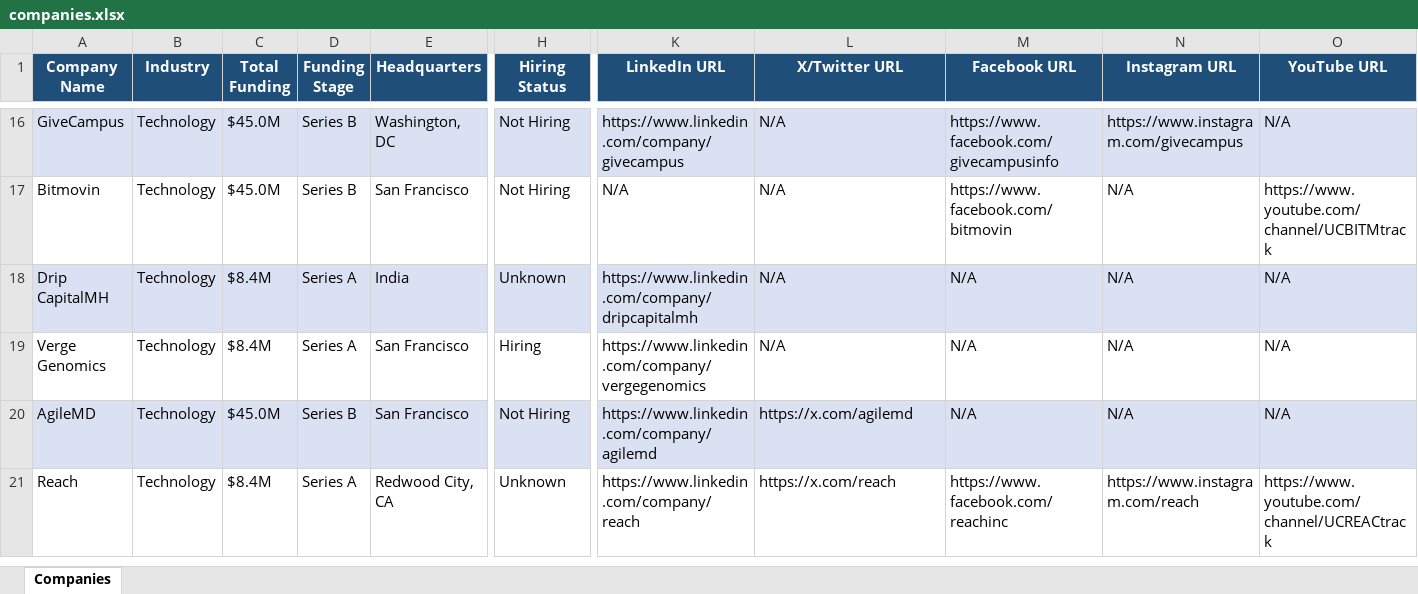
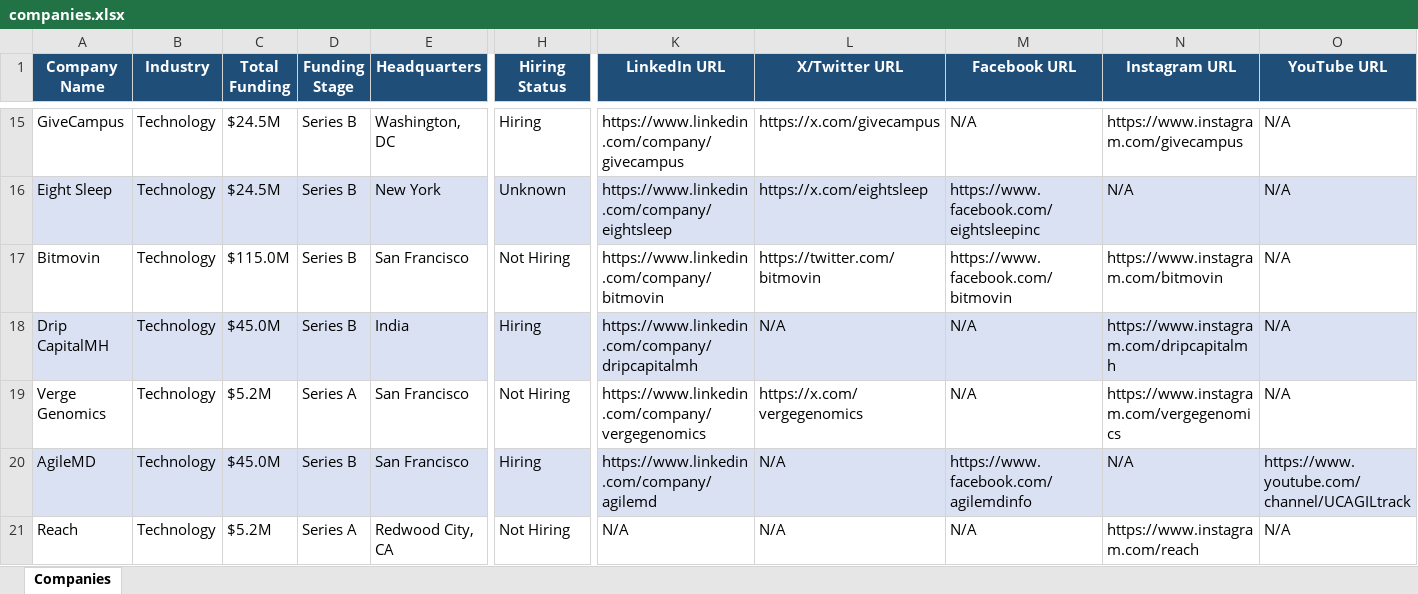
Before and after one commit to usergit535/talent_intelligence_project_2, an Excel workbook: output/companies.xlsx, sheet Companies, drawn as a sheet; only a part is shown, gaps mark what is left out; values as stored, in another font and other column widths than the file's, no borders; addresses are those after the commit; rows hold the shown columns only; the diff covers the shown part only; the diff names each change by its address in the sheet, - before the commit and + after, or states it on an @@ line.

```diff
--- a/output/companies.xlsx (sheet Companies)
+++ b/output/companies.xlsx (sheet Companies)
-A15:O15 fill: #D9E1F2
+A15:O15 fill: none
-C15 (Total Funding): $45.0M
+C15 (Total Funding): $24.5M
-H15 (Hiring Status): Not Hiring
+H15 (Hiring Status): Hiring
-L15 (X/Twitter URL): N/A
+L15 (X/Twitter URL): https://x.com/givecampus
-M15 (Facebook URL): https://www.facebook.com/givecampusinfo
+M15 (Facebook URL): N/A
+row 16: Eight Sleep | Technology | $24.5M | Series B | New York | Unknown | https://www.linkedin.com/company/eightsleep | https://x.com/eightsleep | https://www.facebook.com/eightsleepinc | N/A | N/A
-C17 (Total Funding): $45.0M
+C17 (Total Funding): $115.0M
-K17 (LinkedIn URL): N/A
+K17 (LinkedIn URL): https://www.linkedin.com/company/bitmovin
-L17 (X/Twitter URL): N/A
+L17 (X/Twitter URL): https://twitter.com/bitmovin
-N17 (Instagram URL): N/A
+N17 (Instagram URL): https://www.instagram.com/bitmovin
-O17 (YouTube URL): https://www.youtube.com/channel/UCBITMtrack
+O17 (YouTube URL): N/A
-C18 (Total Funding): $8.4M
+C18 (Total Funding): $45.0M
-D18 (Funding Stage): Series A
+D18 (Funding Stage): Series B
-H18 (Hiring Status): Unknown
+H18 (Hiring Status): Hiring
-N18 (Instagram URL): N/A
+N18 (Instagram URL): https://www.instagram.com/dripcapitalmh
-C19 (Total Funding): $8.4M
+C19 (Total Funding): $5.2M
-H19 (Hiring Status): Hiring
+H19 (Hiring Status): Not Hiring
-L19 (X/Twitter URL): N/A
+L19 (X/Twitter URL): https://x.com/vergegenomics
-N19 (Instagram URL): N/A
+N19 (Instagram URL): https://www.instagram.com/vergegenomics
-H20 (Hiring Status): Not Hiring
+H20 (Hiring Status): Hiring
-L20 (X/Twitter URL): https://x.com/agilemd
+L20 (X/Twitter URL): N/A
-M20 (Facebook URL): N/A
+M20 (Facebook URL): https://www.facebook.com/agilemdinfo
-O20 (YouTube URL): N/A
+O20 (YouTube URL): https://www.youtube.com/channel/UCAGILtrack
-C21 (Total Funding): $8.4M
+C21 (Total Funding): $5.2M
-H21 (Hiring Status): Unknown
+H21 (Hiring Status): Not Hiring
-K21 (LinkedIn URL): https://www.linkedin.com/company/reach
+K21 (LinkedIn URL): N/A
-L21 (X/Twitter URL): https://x.com/reach
+L21 (X/Twitter URL): N/A
-M21 (Facebook URL): https://www.facebook.com/reachinc
+M21 (Facebook URL): N/A
-O21 (YouTube URL): https://www.youtube.com/channel/UCREACtrack
+O21 (YouTube URL): N/A
```
Also changed, not shown: 3 added rows, 4 removed rows, 407 edited cells and cell formats elsewhere in this sheet, 1 other file.
